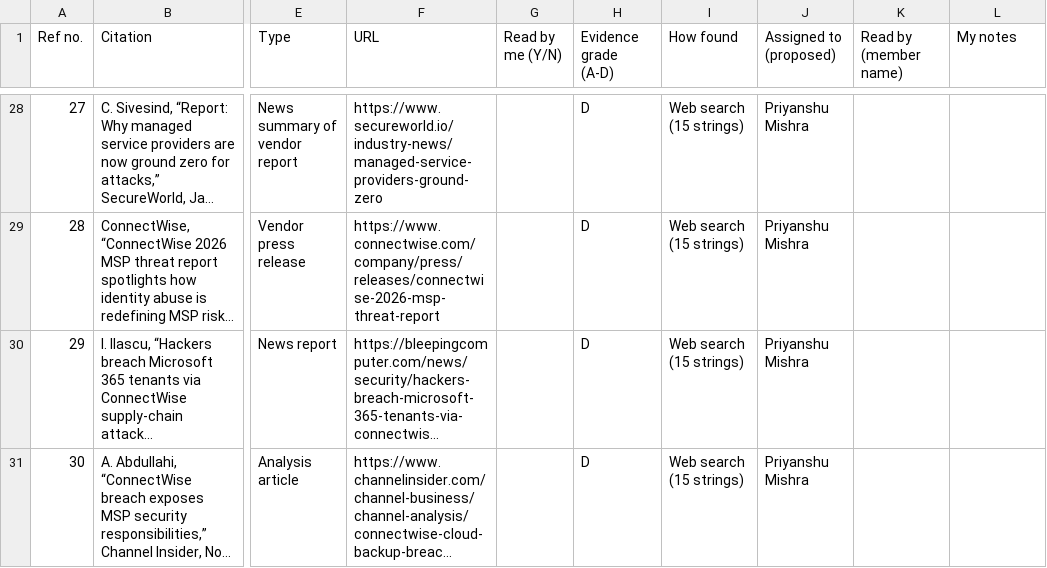
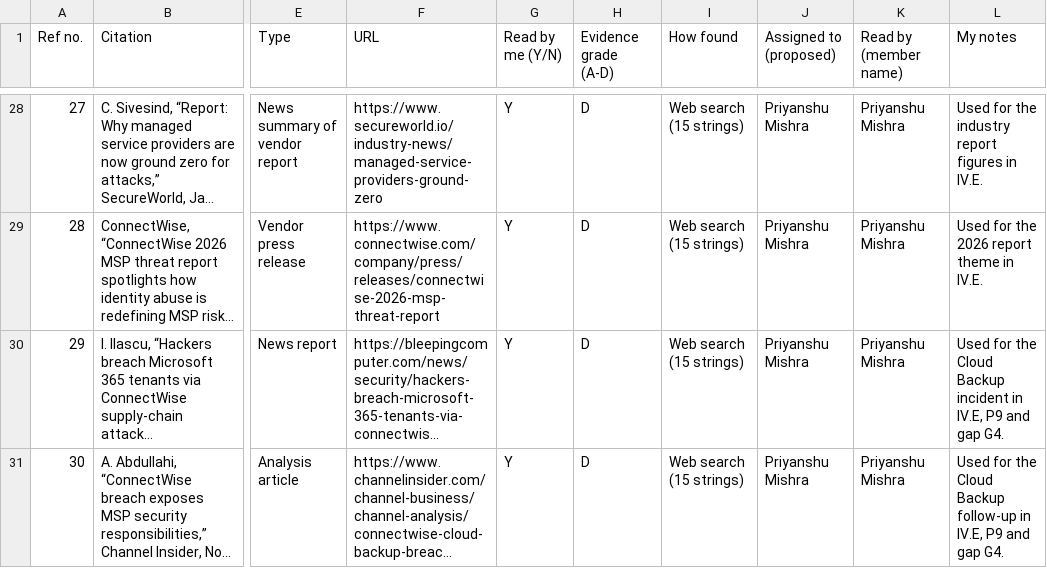
Before and after one commit to princea3/kaseya-survey, a CSV file: literature_matrix.csv, drawn as a sheet; only a part is shown, gaps mark what is left out; long unchanged cells end in …; the diff covers the shown part only; the diff names each change by its address in the sheet, - before the commit and + after, or states it on an @@ line.

```diff
--- a/literature_matrix.csv
+++ b/literature_matrix.csv
-G28:G31 (Read by me (Y/N)): (empty)
+G28:G31 (Read by me (Y/N)): Y
-K28:K31 (Read by (member name)): (empty)
+K28:K31 (Read by (member name)): Priyanshu Mishra
-L28 (My notes): (empty)
+L28 (My notes): Used for the industry report figures in IV.E.
-L29 (My notes): (empty)
+L29 (My notes): Used for the 2026 report theme in IV.E.
-L30 (My notes): (empty)
+L30 (My notes): Used for the Cloud Backup incident in IV.E, P9 and gap G4.
-L31 (My notes): (empty)
+L31 (My notes): Used for the Cloud Backup follow-up in IV.E, P9 and gap G4.
```
Also changed, not shown: 90 edited cells elsewhere in this file.
